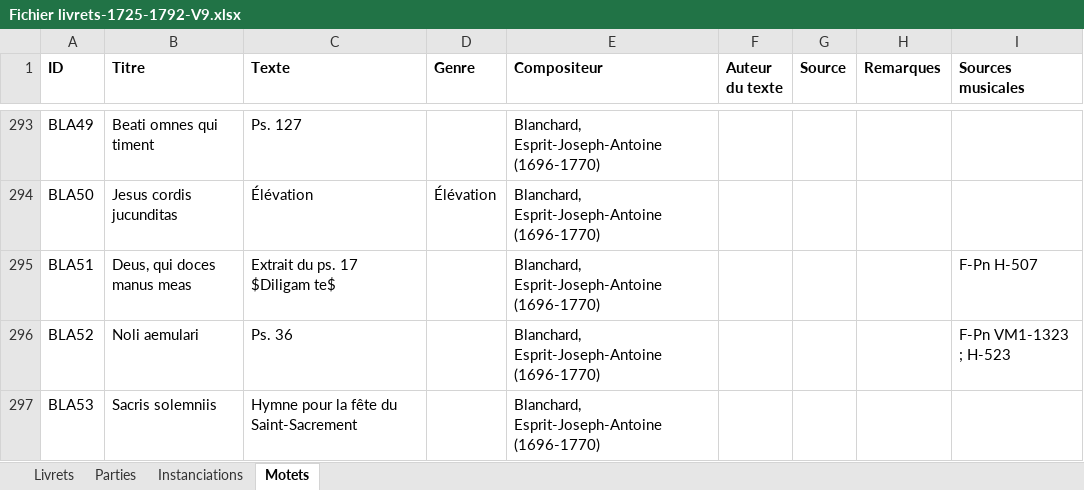
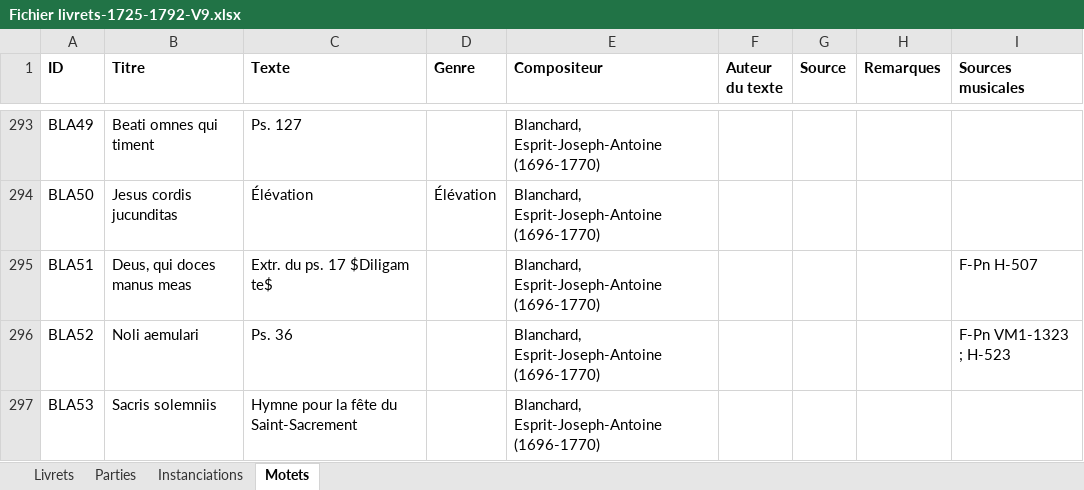
Before and after one commit to Amleth/SHERLOCK, an Excel workbook: sources/catalogues-des-livres-du-roi/Fichier livrets-1725-1792-V9.xlsx, sheet Motets, drawn as a sheet; only a part is shown, gaps mark what is left out; values as stored, in another font and other column widths than the file's, no borders; the diff names each change by its address in the sheet, - before the commit and + after, or states it on an @@ line.

```diff
--- a/sources/catalogues-des-livres-du-roi/Fichier livrets-1725-1792-V9.xlsx (sheet Motets)
+++ b/sources/catalogues-des-livres-du-roi/Fichier livrets-1725-1792-V9.xlsx (sheet Motets)
-C295 (Texte): Extrait du ps. 17 $Diligam te$
+C295 (Texte): Extr. du ps. 17 $Diligam te$
```
Also changed, not shown: sheet Livrets, sources/catalogues-des-livres-du-roi/Fichier livrets-1660-1714-V9.xlsx, 13 other files.
